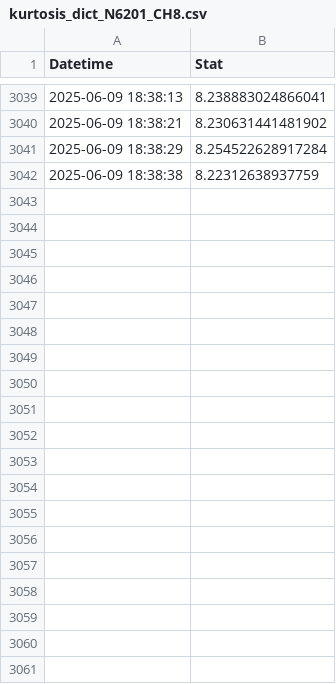
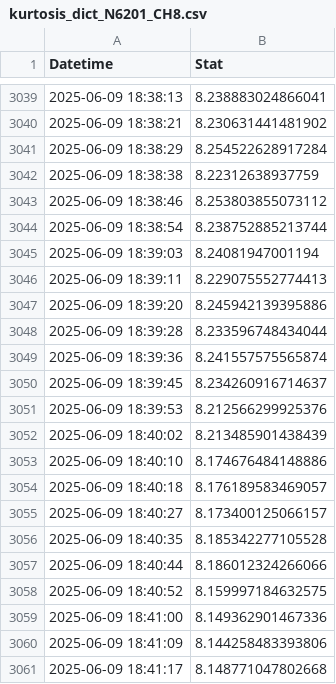
Before and after one commit to dylanspano/pigging_stats_060925, a CSV file: kurtosis_dict_N6201_CH8.csv, drawn as a sheet; only a part is shown, gaps mark what is left out; the diff covers the shown part only.

Commit message:
Update kurtosis_dict_N6201_CH8.csv

```diff
--- a/kurtosis_dict_N6201_CH8.csv
+++ b/kurtosis_dict_N6201_CH8.csv
@@ -3042 +3042,20 @@ Datetime,Stat
 2025-06-09 18:38:38,8.22312638937759
+2025-06-09 18:38:46,8.253803855073112
+2025-06-09 18:38:54,8.238752885213744
+2025-06-09 18:39:03,8.24081947001194
+2025-06-09 18:39:11,8.229075552774413
+2025-06-09 18:39:20,8.245942139395886
+2025-06-09 18:39:28,8.233596748434044
+2025-06-09 18:39:36,8.241557575565874
+2025-06-09 18:39:45,8.234260916714637
+2025-06-09 18:39:53,8.212566299925376
+2025-06-09 18:40:02,8.213485901438439
+2025-06-09 18:40:10,8.174676484148886
+2025-06-09 18:40:18,8.176189583469057
+2025-06-09 18:40:27,8.173400125066157
+2025-06-09 18:40:35,8.185342277105528
+2025-06-09 18:40:44,8.186012324266066
+2025-06-09 18:40:52,8.159997184632575
+2025-06-09 18:41:00,8.149362901467336
+2025-06-09 18:41:09,8.144258483393806
+2025-06-09 18:41:17,8.148771047802668
```
Also changed, not shown: 46 added rows elsewhere in this file.
